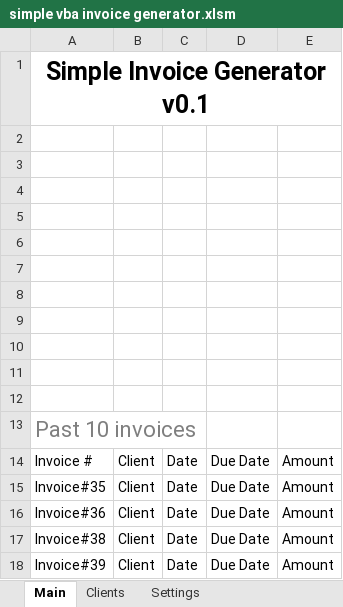
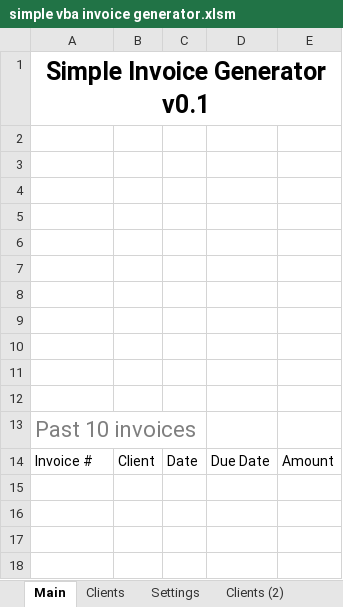
Before and after one commit to nejctrl/Simple-vba-invoice-generator, an Excel workbook: simple vba invoice generator.xlsm, sheet Main, drawn as a sheet; values as stored, in another font and other column widths than the file's, no borders; charts and pictures not drawn; the diff names each change by its address in the sheet, - before the commit and + after, or states it on an @@ line.

```diff
--- a/simple vba invoice generator.xlsm (sheet Main)
+++ b/simple vba invoice generator.xlsm (sheet Main)
+sheet tab: Clients (2)
-row 15: Invoice#35 | Client | Date | Due Date | Amount
-row 16: Invoice#36 | Client | Date | Due Date | Amount
-row 17: Invoice#38 | Client | Date | Due Date | Amount
-row 18: Invoice#39 | Client | Date | Due Date | Amount
```
Also changed, not shown: sheet Clients, sheet Settings, charts or pictures.
